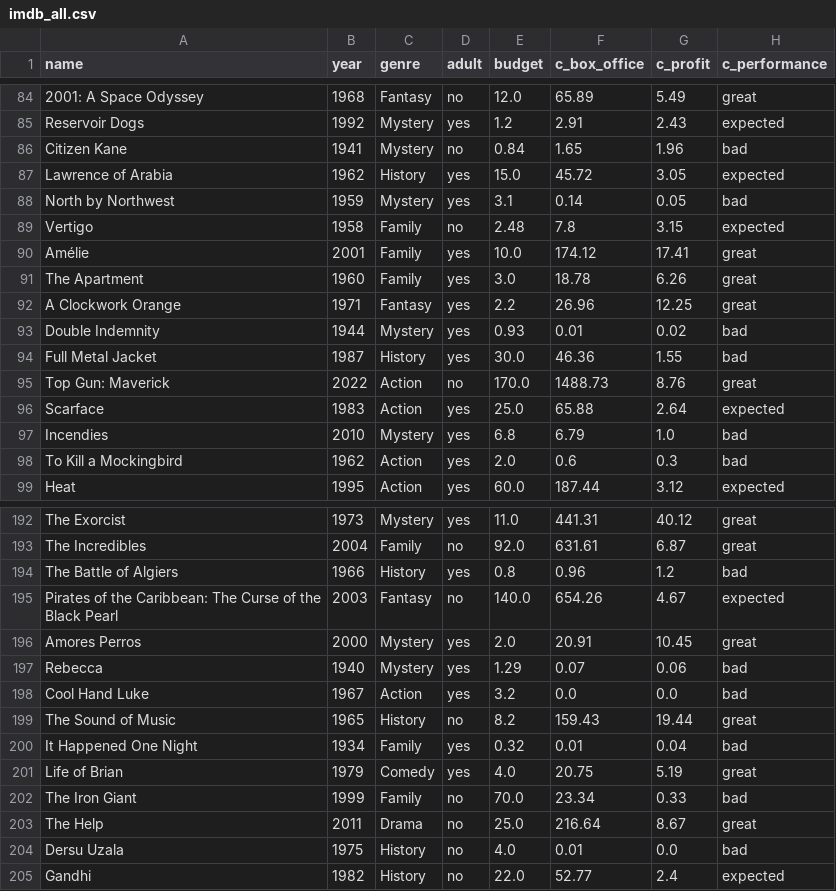
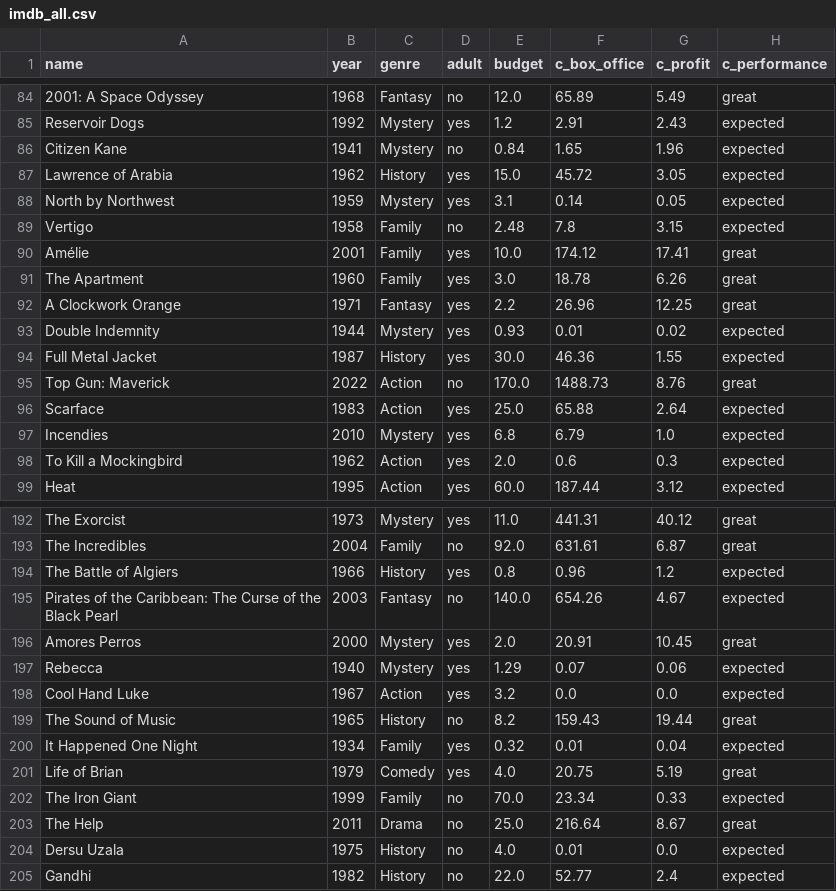
Before and after one commit to jparisu/CUNEF-ML-Resources, a CSV file: datasets/imdb/imdb_all.csv, drawn as a sheet; only a part is shown, gaps mark what is left out; the diff covers the shown part only; the diff names each change by its address in the sheet, - before the commit and + after, or states it on an @@ line.

Commit message:
Remove bad performance from dataset (#2)
Signed-off-by: jparisu <javier.paris.u@gmail.com>

```diff
--- a/datasets/imdb/imdb_all.csv
+++ b/datasets/imdb/imdb_all.csv
-H86 (c_performance): bad
+H86 (c_performance): expected
-H88 (c_performance): bad
+H88 (c_performance): expected
-H93:H94 (c_performance): bad
+H93:H94 (c_performance): expected
-H97:H98 (c_performance): bad
+H97:H98 (c_performance): expected
-H194 (c_performance): bad
+H194 (c_performance): expected
-H197:H198 (c_performance): bad
+H197:H198 (c_performance): expected
-H200 (c_performance): bad
+H200 (c_performance): expected
-H202 (c_performance): bad
+H202 (c_performance): expected
-H204 (c_performance): bad
+H204 (c_performance): expected
```
Also changed, not shown: 38 edited cells elsewhere in this file, datasets/imdb/imdb.csv, datasets/imdb/imdb_no_filter.csv, 2 other files.
